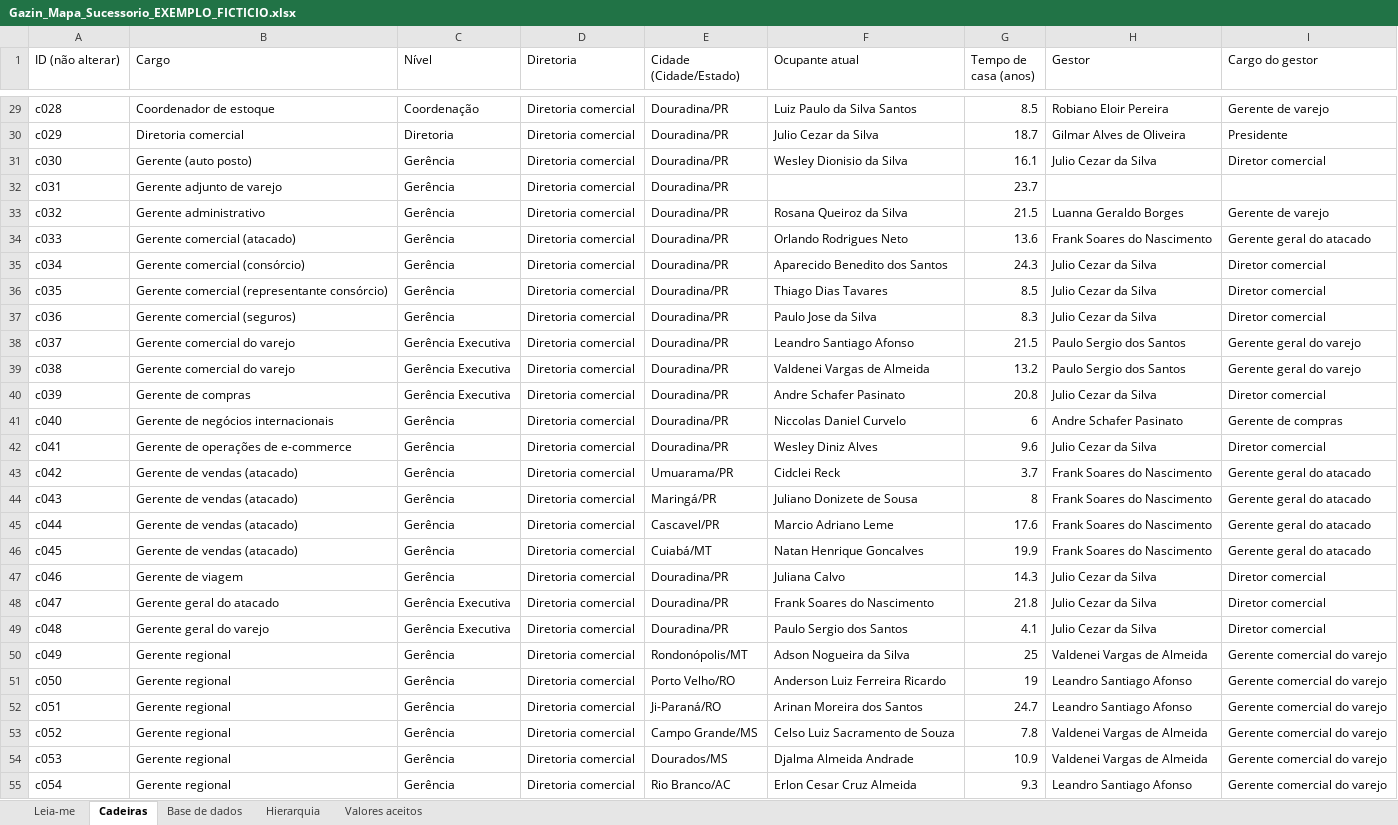
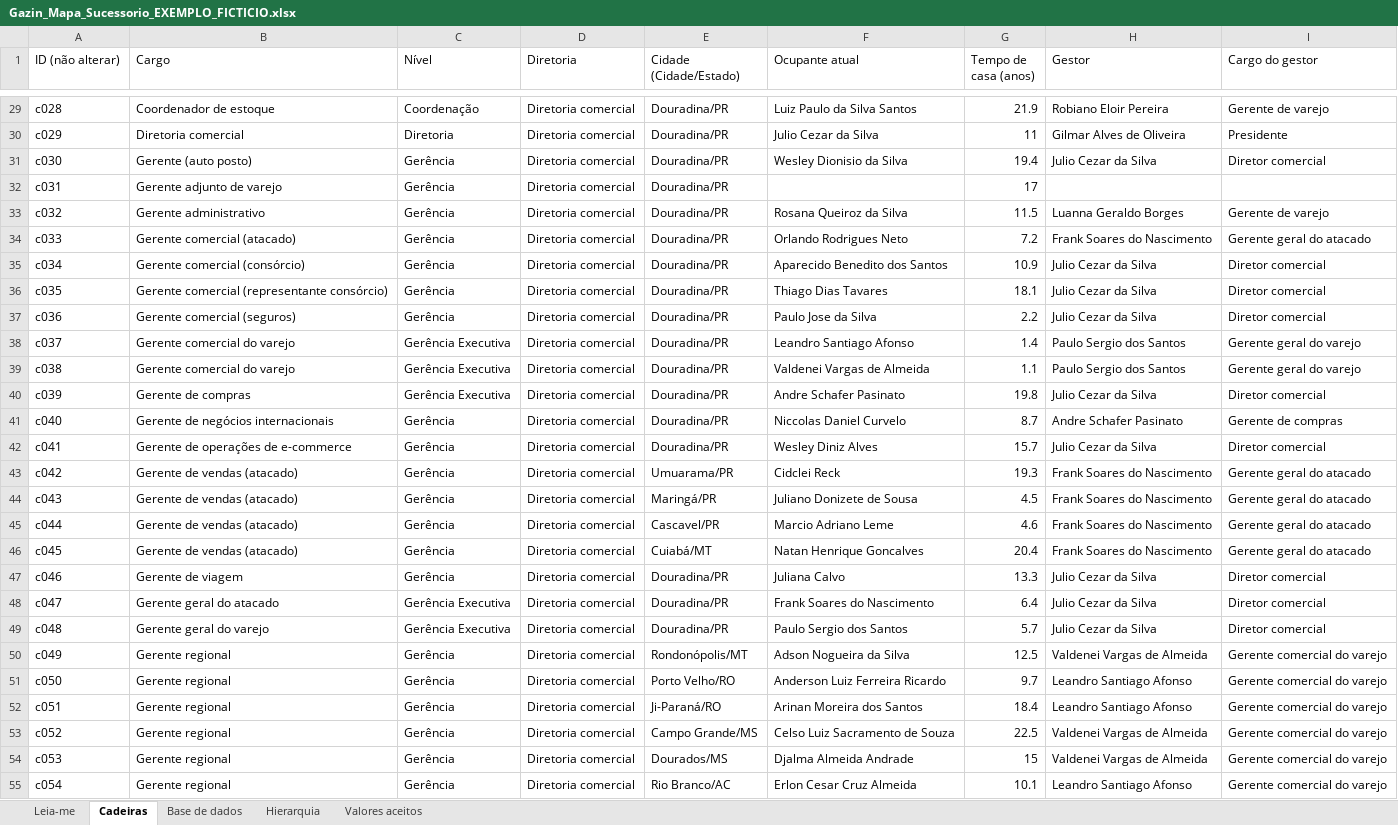
Before and after one commit to italoids123-svg/Sucessao-Gazin, an Excel workbook: exemplos/Gazin_Mapa_Sucessorio_EXEMPLO_FICTICIO.xlsx, sheet Cadeiras, drawn as a sheet; only a part is shown, gaps mark what is left out; values as stored, in another font and other column widths than the file's, no borders; the diff covers the shown part only; the diff names each change by its address in the sheet, - before the commit and + after, or states it on an @@ line.

```diff
--- a/exemplos/Gazin_Mapa_Sucessorio_EXEMPLO_FICTICIO.xlsx (sheet Cadeiras)
+++ b/exemplos/Gazin_Mapa_Sucessorio_EXEMPLO_FICTICIO.xlsx (sheet Cadeiras)
-G29 (Tempo de casa (anos)): 8.5
+G29 (Tempo de casa (anos)): 21.9
-G30 (Tempo de casa (anos)): 18.7
+G30 (Tempo de casa (anos)): 11
-G31 (Tempo de casa (anos)): 16.1
+G31 (Tempo de casa (anos)): 19.4
-G32 (Tempo de casa (anos)): 23.7
+G32 (Tempo de casa (anos)): 17
-G33 (Tempo de casa (anos)): 21.5
+G33 (Tempo de casa (anos)): 11.5
-G34 (Tempo de casa (anos)): 13.6
+G34 (Tempo de casa (anos)): 7.2
-G35 (Tempo de casa (anos)): 24.3
+G35 (Tempo de casa (anos)): 10.9
-G36 (Tempo de casa (anos)): 8.5
+G36 (Tempo de casa (anos)): 18.1
-G37 (Tempo de casa (anos)): 8.3
+G37 (Tempo de casa (anos)): 2.2
-G38 (Tempo de casa (anos)): 21.5
+G38 (Tempo de casa (anos)): 1.4
-G39 (Tempo de casa (anos)): 13.2
+G39 (Tempo de casa (anos)): 1.1
-G40 (Tempo de casa (anos)): 20.8
+G40 (Tempo de casa (anos)): 19.8
-G41 (Tempo de casa (anos)): 6
+G41 (Tempo de casa (anos)): 8.7
-G42 (Tempo de casa (anos)): 9.6
+G42 (Tempo de casa (anos)): 15.7
-G43 (Tempo de casa (anos)): 3.7
+G43 (Tempo de casa (anos)): 19.3
-G44 (Tempo de casa (anos)): 8
+G44 (Tempo de casa (anos)): 4.5
-G45 (Tempo de casa (anos)): 17.6
+G45 (Tempo de casa (anos)): 4.6
-G46 (Tempo de casa (anos)): 19.9
+G46 (Tempo de casa (anos)): 20.4
-G47 (Tempo de casa (anos)): 14.3
+G47 (Tempo de casa (anos)): 13.3
-G48 (Tempo de casa (anos)): 21.8
+G48 (Tempo de casa (anos)): 6.4
-G49 (Tempo de casa (anos)): 4.1
+G49 (Tempo de casa (anos)): 5.7
-G50 (Tempo de casa (anos)): 25
+G50 (Tempo de casa (anos)): 12.5
-G51 (Tempo de casa (anos)): 19
+G51 (Tempo de casa (anos)): 9.7
-G52 (Tempo de casa (anos)): 24.7
+G52 (Tempo de casa (anos)): 18.4
-G53 (Tempo de casa (anos)): 7.8
+G53 (Tempo de casa (anos)): 22.5
-G54 (Tempo de casa (anos)): 10.9
+G54 (Tempo de casa (anos)): 15
-G55 (Tempo de casa (anos)): 9.3
+G55 (Tempo de casa (anos)): 10.1
```
Also changed, not shown: 154 edited cells elsewhere in this sheet, sheet Base de dados, sheet Valores aceitos, sheet Leia-me, 17 other files.
